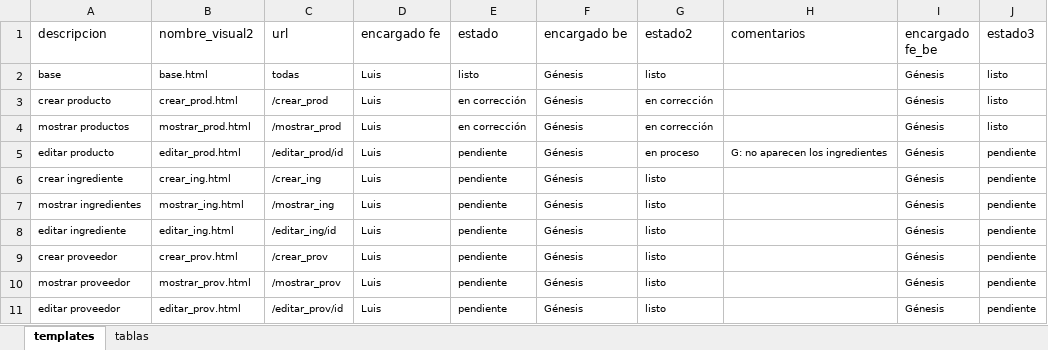
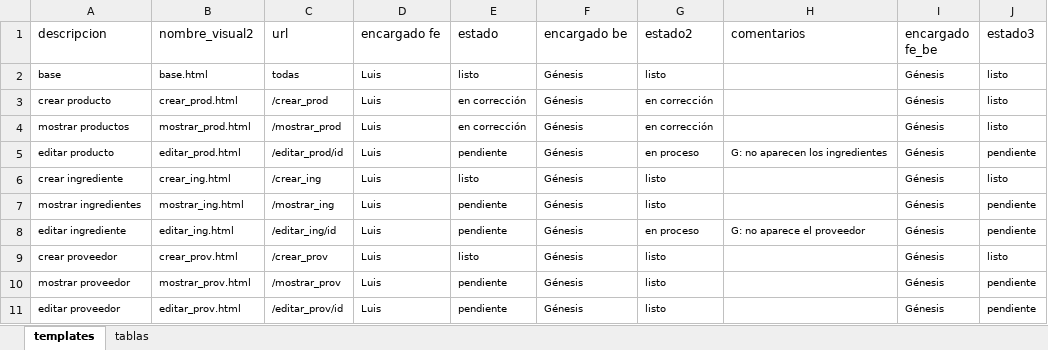
Before and after one commit to Danccs/bellavista_donuts, an Excel workbook: control_templates.xlsx, sheet templates, drawn as a sheet; values as stored, in another font and other column widths than the file's, no borders; conditional formats and table styles not drawn; the diff names each change by its address in the sheet, - before the commit and + after, or states it on an @@ line.

Commit message:
actualizando control templates

```diff
--- a/control_templates.xlsx (sheet templates)
+++ b/control_templates.xlsx (sheet templates)
-E6 (estado): pendiente
+E6 (estado): listo
-J6 (estado3): pendiente
+J6 (estado3): listo
-G8 (estado2): listo
+G8 (estado2): en proceso
-H8 (comentarios): (empty)
+H8 (comentarios): G: no aparece el proveedor
-E9 (estado): pendiente
+E9 (estado): listo
-J9 (estado3): pendiente
+J9 (estado3): listo
```
